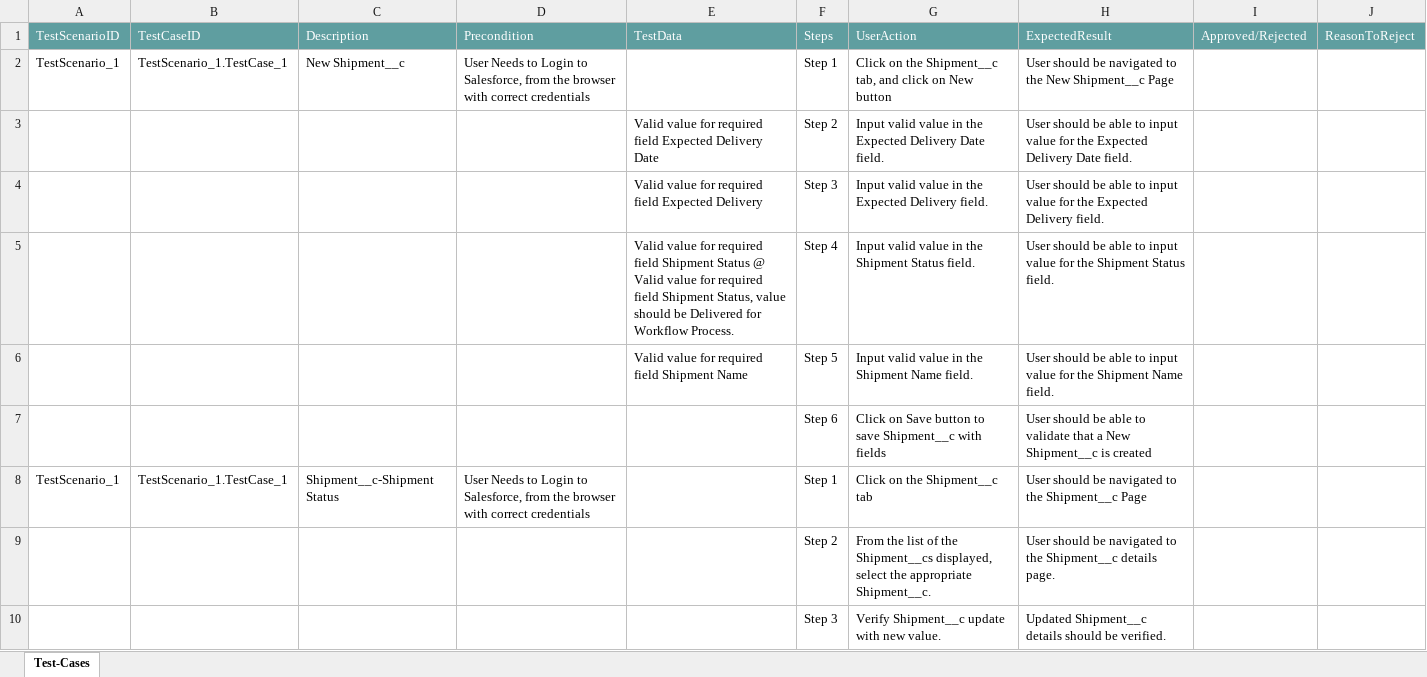
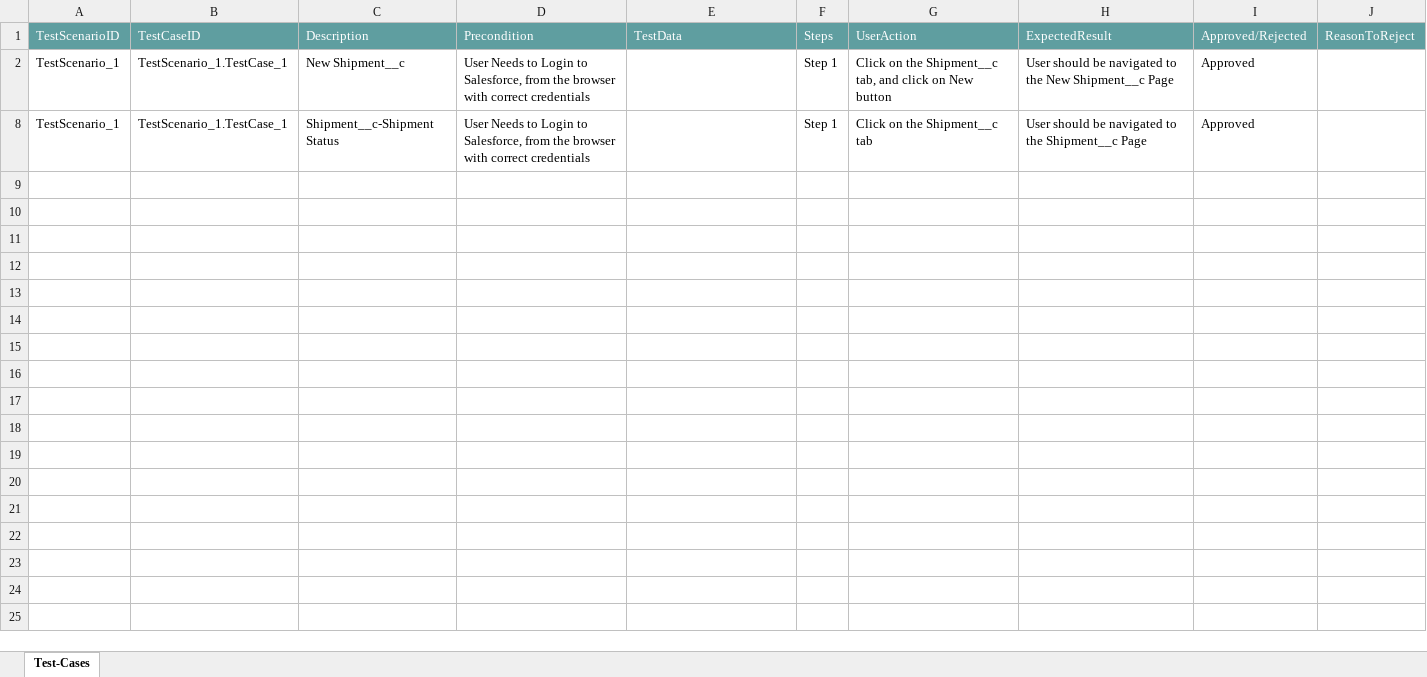
Before and after one commit to ShaikMohamedIrfan/AtifSnap05, an Excel workbook: Shipment Status.xlsx, sheet Test-Cases, drawn as a sheet; values as stored, in another font and other column widths than the file's, no borders; table styles not drawn; the diff names each change by its address in the sheet, - before the commit and + after, or states it on an @@ line.

Commit message:
Add files via upload

```diff
--- a/Shipment Status.xlsx (sheet Test-Cases)
+++ b/Shipment Status.xlsx (sheet Test-Cases)
-I2: (empty)
+I2: Approved
@@ row 3 hidden:  |  |  |  | Valid value for required field Expected Delivery Date | Step 2 | Input valid value in the Expected Delivery Date field. | User should be able to input value for the Expected Delivery Date field. @@
@@ row 4 hidden:  |  |  |  | Valid value for required field Expected Delivery | Step 3 | Input valid value in the Expected Delivery field. | User should be able to input value for the Expected Delivery field. @@
@@ row 5 hidden:  |  |  |  | Valid value for required field Shipment Status @ Valid value for required field Shipment Status, value should be Delivered for Workflow Process. | Step 4 | Input valid value in the Shipment Status field. | User should be able to input value for the Shipment Status field. @@
@@ row 6 hidden:  |  |  |  | Valid value for required field Shipment Name | Step 5 | Input valid value in the Shipment Name field. | User should be able to input value for the Shipment Name field. @@
@@ row 7 hidden:  |  |  |  |  | Step 6 | Click on Save button to save Shipment__c with fields | User should be able to validate that a New Shipment__c is created @@
-I8: (empty)
+I8: Approved
@@ row 9 hidden:  |  |  |  |  | Step 2 | From the list of the Shipment__cs displayed, select the appropriate Shipment__c. | User should be navigated to the Shipment__c details page. @@
@@ row 10 hidden:  |  |  |  |  | Step 3 | Verify Shipment__c update with new value. | Updated Shipment__c details should be verified. @@
```
